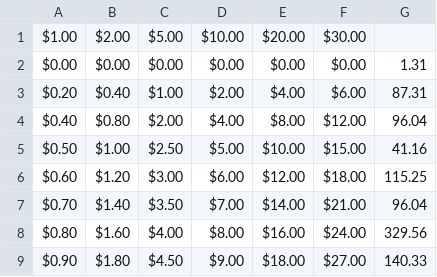
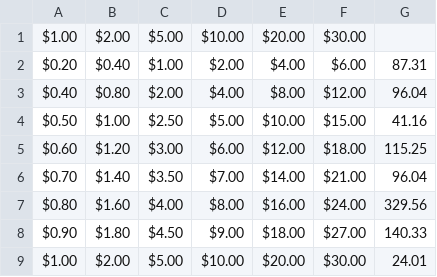
Before and after one commit to SlippyMcBacon/lottery-calculator, a TSV file: lotteries/lucky_shores.tsv, drawn as a sheet; only a part is shown; the shorter side is filled out with more unchanged rows; the diff names each change by its address in the sheet, - before the commit and + after, or states it on an @@ line.

```diff
--- a/lotteries/lucky_shores.tsv
+++ b/lotteries/lucky_shores.tsv
-row 2: $0.00 | $0.00 | $0.00 | $0.00 | $0.00 | $0.00 | 1.31
```
Also changed, not shown: 3 other files.
